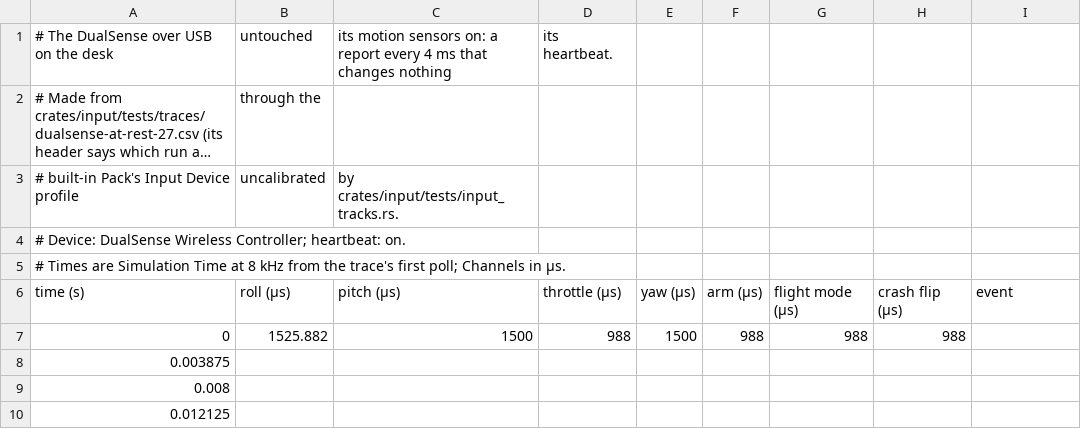
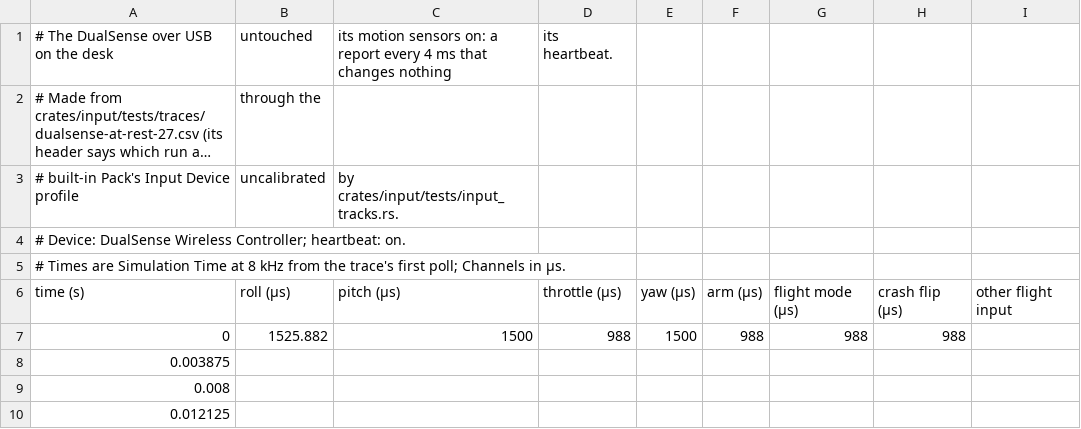
Before and after one commit to BartoszSolkaBD/OpenDrone, a CSV file: scenarios/recorded/dualsense-at-rest.csv, drawn as a sheet; only a part is shown; long unchanged cells end in ….

```diff
--- a/scenarios/recorded/dualsense-at-rest.csv
+++ b/scenarios/recorded/dualsense-at-rest.csv
@@ -5,3 +5,3 @@
 # Times are Simulation Time at 8 kHz from the trace's first poll; Channels in µs.
-time (s),roll (µs),pitch (µs),throttle (µs),yaw (µs),arm (µs),flight mode (µs),crash flip (µs),event
+time (s),roll (µs),pitch (µs),throttle (µs),yaw (µs),arm (µs),flight mode (µs),crash flip (µs),other flight input
 0,1525.882,1500,988,1500,988,988,988,
```
Also changed, not shown: scenarios/recorded/dualsense-fast-circles.csv, scenarios/recorded/pocket-rest-and-unplug.csv, 27 other files.
